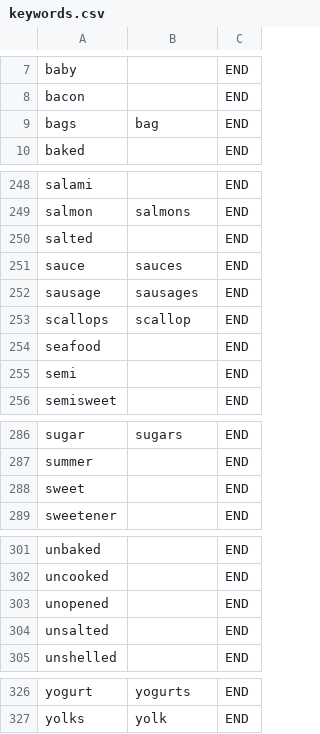
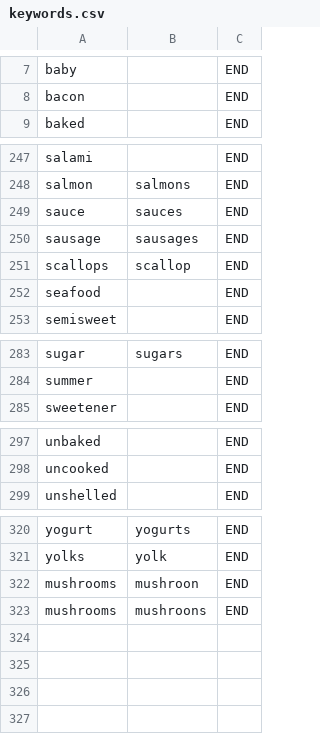
Before and after one commit to mmaluschnig/WasteLess, a CSV file: VirtualPantry/app/src/main/res/raw/keywords.csv, drawn as a sheet; only a part is shown, gaps mark what is left out.

```diff
--- a/VirtualPantry/app/src/main/res/raw/keywords.csv
+++ b/VirtualPantry/app/src/main/res/raw/keywords.csv
@@ -8,3 +8,2 @@ baby,,END
 bacon,,END
-bags,bag,END
 baked,,END
@@ -249,3 +248,2 @@ salami,,END
 salmon,salmons,END
-salted,,END
 sauce,sauces,END
@@ -254,3 +252,2 @@ scallops,scallop,END
 seafood,,END
-semi,,END
 semisweet,,END
@@ -287,3 +284,2 @@ sugar,sugars,END
 summer,,END
-sweet,,END
 sweetener,,END
@@ -302,4 +298,2 @@ unbaked,,END
 uncooked,,END
-unopened,,END
-unsalted,,END
 unshelled,,END
@@ -327 +321,3 @@ yogurt,yogurts,END
 yolks,yolk,END
+mushrooms,mushroon,END
+mushrooms,mushroons,END
```
Also changed, not shown: 1 other file.
